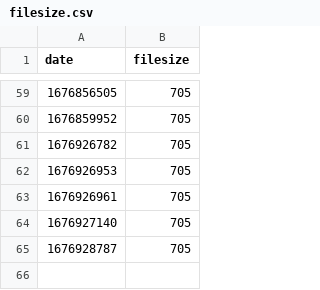
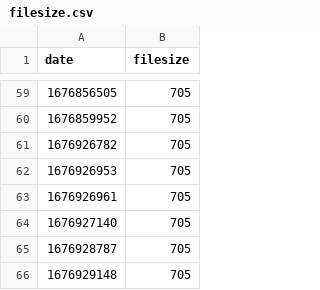
Before and after one commit to medic/build-history-data, a CSV file: build-history/filesize.csv, drawn as a sheet; only a part is shown, gaps mark what is left out; the diff names each change by its address in the sheet, - before the commit and + after, or states it on an @@ line.

```diff
--- a/build-history/filesize.csv
+++ b/build-history/filesize.csv
+row 66: 1676929148 | 705
```
